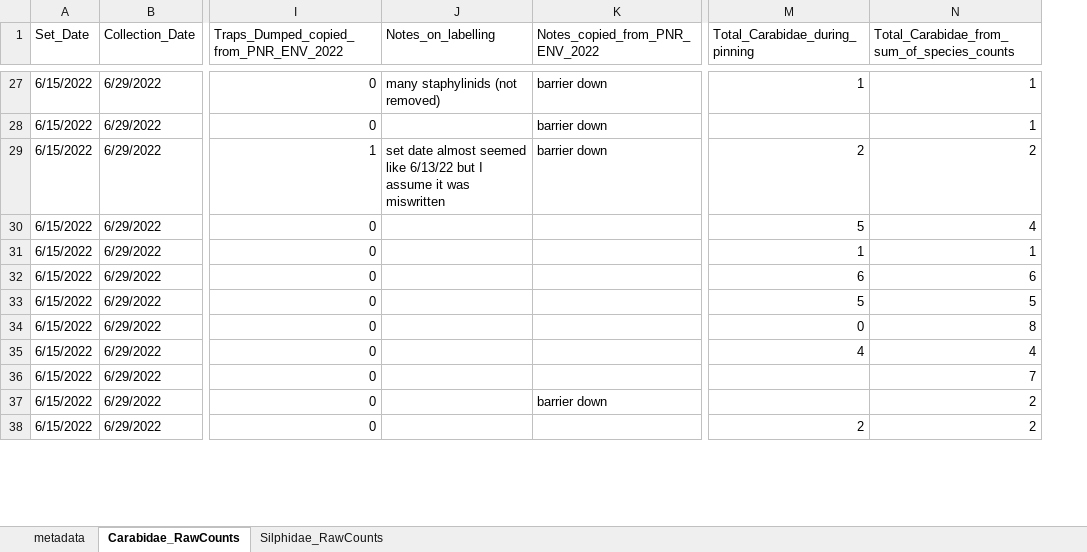
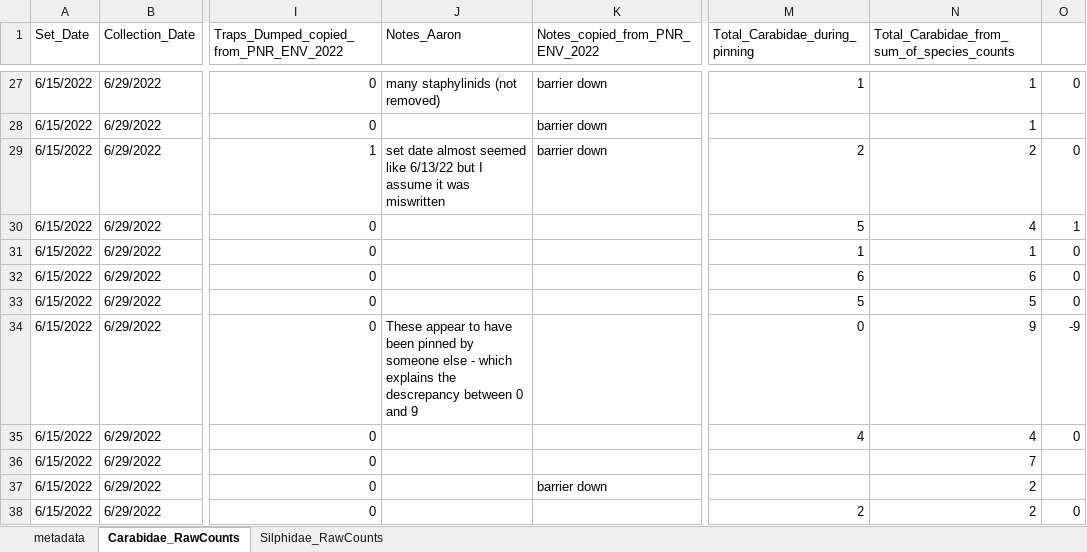
Before and after one commit to KPerryLab/PNR_Beetles, an Excel workbook: PNR_Raw_Data/PNR2022_InvertebrateCommunity.xlsx, sheet Carabidae_RawCounts, drawn as a sheet; only a part is shown, gaps mark what is left out; values as stored, in another font and other column widths than the file's, no cell formats; the diff covers the shown part only; the diff names each change by its address in the sheet, - before the commit and + after, or states it on an @@ line.

```diff
--- a/PNR_Raw_Data/PNR2022_InvertebrateCommunity.xlsx (sheet Carabidae_RawCounts)
+++ b/PNR_Raw_Data/PNR2022_InvertebrateCommunity.xlsx (sheet Carabidae_RawCounts)
+column O, rows 27-38: 0 |  | 0 | 1 | 0 | 0 | 0 | -9 | 0 |  |  | 0
-J1: Notes_on_labelling
+J1: Notes_Aaron
-J34 (Notes_Aaron): (empty)
+J34 (Notes_Aaron): These appear to have been pinned by someone else - which explains the descrepancy between 0 and 9
-N34: 8
+N34: 9
```
Also changed, not shown: 31 edited cells elsewhere in this sheet, cell formats, formulas that keep their value.
